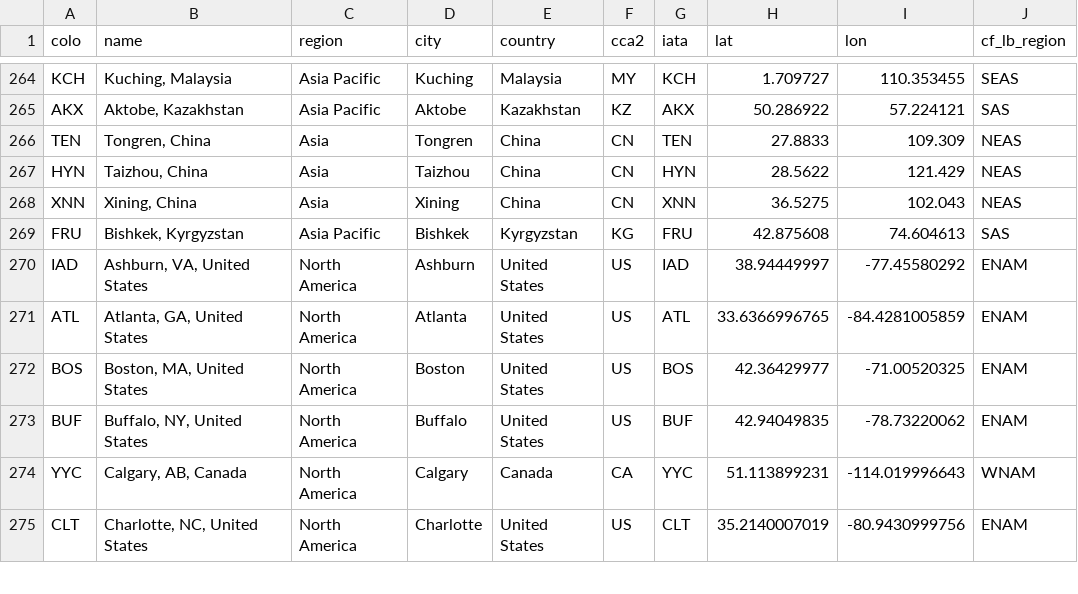
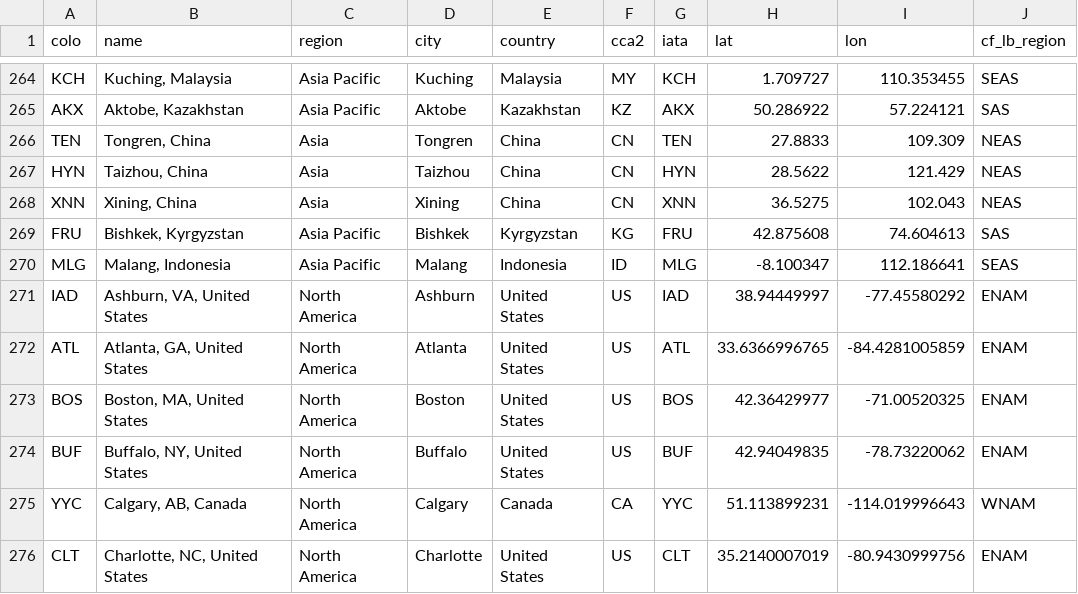
Before and after one commit to troymjones/cloudflare-colo-list, a CSV file: DC-Colos.csv, drawn as a sheet; only a part is shown, gaps mark what is left out.

```diff
--- a/DC-Colos.csv
+++ b/DC-Colos.csv
@@ -269,2 +269,3 @@ XNN,"Xining, China",Asia,Xining,China,CN,XNN,36.5275,102.043,NEAS
 FRU,"Bishkek, Kyrgyzstan",Asia Pacific,Bishkek,Kyrgyzstan,KG,FRU,42.875608,74.604613,SAS
+MLG,"Malang, Indonesia",Asia Pacific,Malang,Indonesia,ID,MLG,-8.100347,112.186641,SEAS
 IAD,"Ashburn, VA, United States",North America,Ashburn,United States,US,IAD,38.94449997,-77.45580292,ENAM
```
Also changed, not shown: 5 other files.
